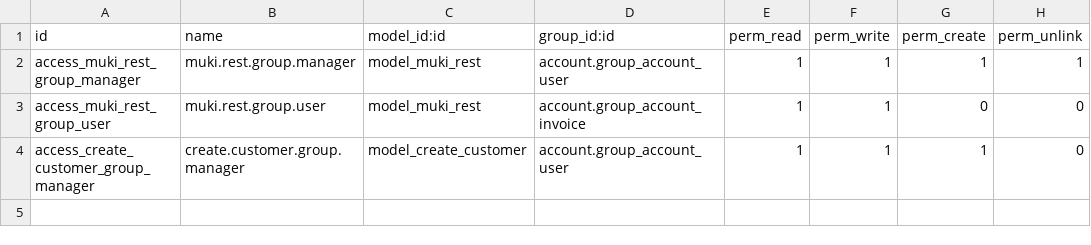
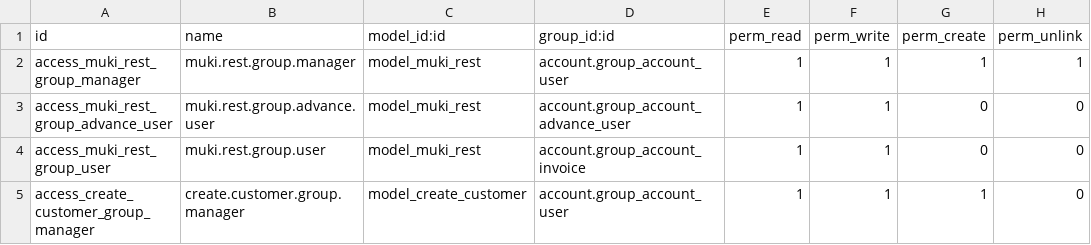
Before and after one commit to boltflare/striodoo, a CSV file: template_module/security/ir.model.access.csv, drawn as a sheet.

Commit message:
add user_rules

```diff
--- a/template_module/security/ir.model.access.csv
+++ b/template_module/security/ir.model.access.csv
@@ -2,2 +2,3 @@ id,name,model_id:id,group_id:id,perm_read,perm_write,perm_create,perm_unlink
 access_muki_rest_group_manager,muki.rest.group.manager,model_muki_rest,account.group_account_user,1,1,1,1
+access_muki_rest_group_advance_user,muki.rest.group.advance.user,model_muki_rest,account.group_account_advance_user,1,1,0,0
 access_muki_rest_group_user,muki.rest.group.user,model_muki_rest,account.group_account_invoice,1,1,0,0
```
Also changed, not shown: 2 other files.
